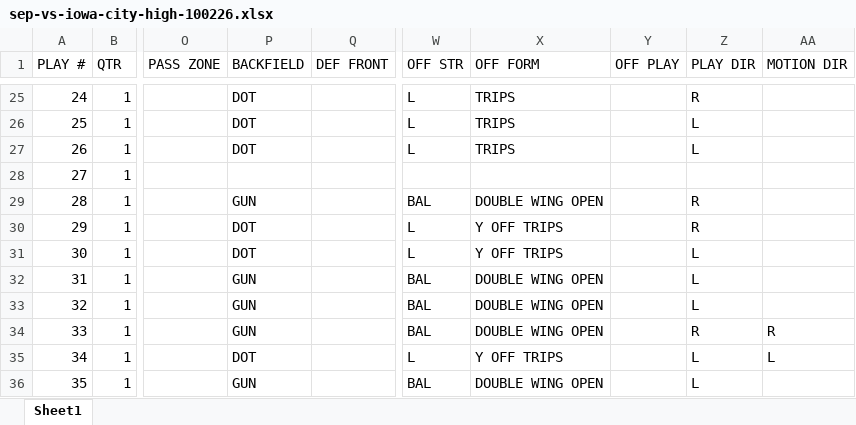
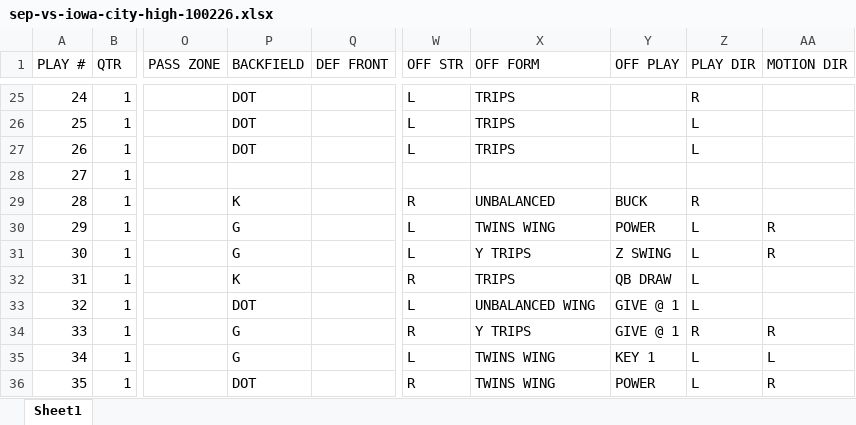
Before and after one commit to zcalvert29/Dowling-Football, an Excel workbook: Scout/sep-vs-iowa-city-high-100226.xlsx, sheet Sheet1, drawn as a sheet; only a part is shown, gaps mark what is left out; values as stored, in another font and other column widths than the file's, no borders; the diff covers the shown part only; the diff names each change by its address in the sheet, - before the commit and + after, or states it on an @@ line.

```diff
--- a/Scout/sep-vs-iowa-city-high-100226.xlsx (sheet Sheet1)
+++ b/Scout/sep-vs-iowa-city-high-100226.xlsx (sheet Sheet1)
-P29 (BACKFIELD): GUN
+P29 (BACKFIELD): K
-W29 (OFF STR): BAL
+W29 (OFF STR): R
-X29 (OFF FORM): DOUBLE WING OPEN
+X29 (OFF FORM): UNBALANCED
-Y29 (OFF PLAY): (empty)
+Y29 (OFF PLAY): BUCK
-P30:P31 (BACKFIELD): DOT
+P30:P31 (BACKFIELD): G
-X30 (OFF FORM): Y OFF TRIPS
+X30 (OFF FORM): TWINS WING
-Y30 (OFF PLAY): (empty)
+Y30 (OFF PLAY): POWER
-Z30 (PLAY DIR): R
+Z30 (PLAY DIR): L
-AA30:AA31 (MOTION DIR): (empty)
+AA30:AA31 (MOTION DIR): R
-X31 (OFF FORM): Y OFF TRIPS
+X31 (OFF FORM): Y TRIPS
-Y31 (OFF PLAY): (empty)
+Y31 (OFF PLAY): Z SWING
-P32 (BACKFIELD): GUN
+P32 (BACKFIELD): K
-W32 (OFF STR): BAL
+W32 (OFF STR): R
-X32 (OFF FORM): DOUBLE WING OPEN
+X32 (OFF FORM): TRIPS
-Y32 (OFF PLAY): (empty)
+Y32 (OFF PLAY): QB DRAW
-P33 (BACKFIELD): GUN
+P33 (BACKFIELD): DOT
-W33 (OFF STR): BAL
+W33 (OFF STR): L
-X33 (OFF FORM): DOUBLE WING OPEN
+X33 (OFF FORM): UNBALANCED WING
-Y33:Y34 (OFF PLAY): (empty)
+Y33:Y34 (OFF PLAY): GIVE @ 1
-P34 (BACKFIELD): GUN
+P34 (BACKFIELD): G
-W34 (OFF STR): BAL
+W34 (OFF STR): R
-X34 (OFF FORM): DOUBLE WING OPEN
+X34 (OFF FORM): Y TRIPS
-P35 (BACKFIELD): DOT
+P35 (BACKFIELD): G
-X35 (OFF FORM): Y OFF TRIPS
+X35 (OFF FORM): TWINS WING
-Y35 (OFF PLAY): (empty)
+Y35 (OFF PLAY): KEY 1
-P36 (BACKFIELD): GUN
+P36 (BACKFIELD): DOT
-W36 (OFF STR): BAL
+W36 (OFF STR): R
-X36 (OFF FORM): DOUBLE WING OPEN
+X36 (OFF FORM): TWINS WING
-Y36 (OFF PLAY): (empty)
+Y36 (OFF PLAY): POWER
-AA36 (MOTION DIR): (empty)
+AA36 (MOTION DIR): R
```
Also changed, not shown: 192 edited cells elsewhere in this sheet.
